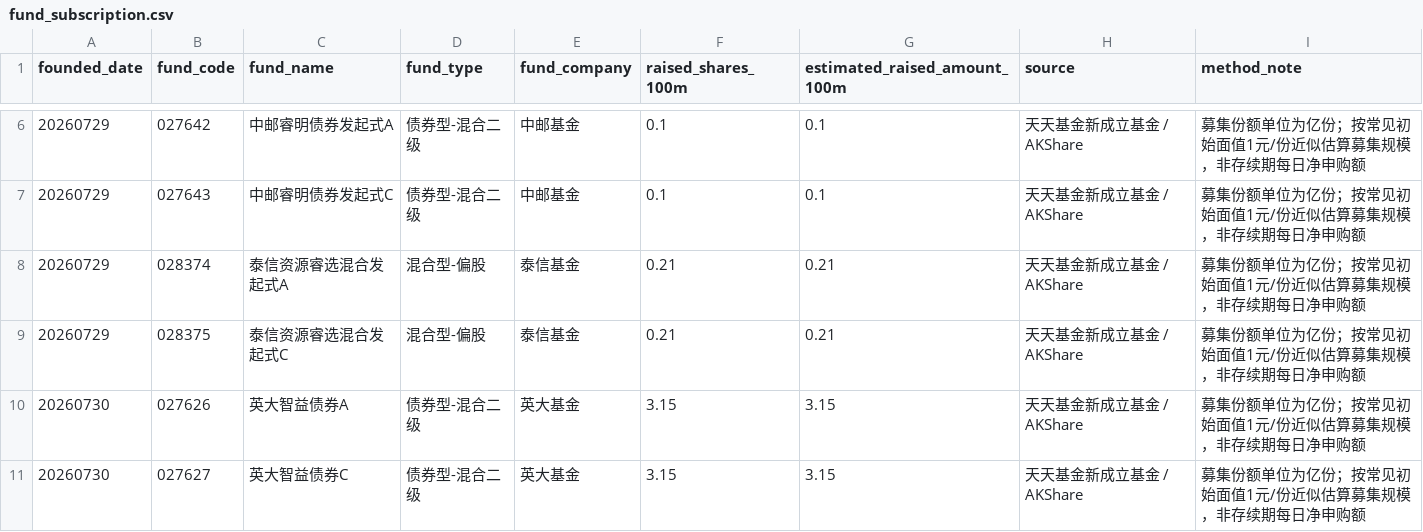
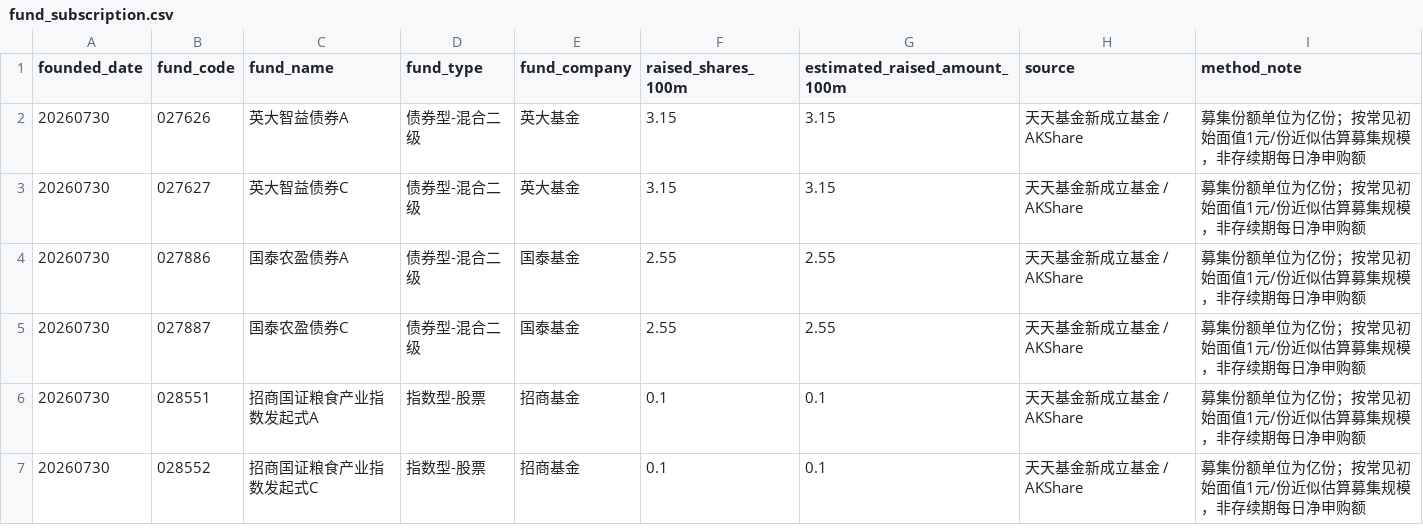
Before and after one commit to littlepeachh/macroscope-dashboard-v9, a CSV file: data/fund_subscription.csv, drawn as a sheet; only a part is shown, gaps mark what is left out; the shorter side is filled out with more unchanged rows; removed rows and columns are numbered as before the commit, all else as after; the diff covers the shown part only; the diff names each change by its address in the sheet, - before the commit and + after, or states it on an @@ line.

```diff
--- a/data/fund_subscription.csv
+++ b/data/fund_subscription.csv
-row 6: 20260729 | 027642 | 中邮睿明债券发起式A | 债券型-混合二级 | 中邮基金 | 0.1 | 0.1 | 天天基金新成立基金 / AKShare | 募集份额单位为亿份；按常见初始面值1元/份近似估算募集规模，非存续期每日净申购额
-row 7: 20260729 | 027643 | 中邮睿明债券发起式C | 债券型-混合二级 | 中邮基金 | 0.1 | 0.1 | 天天基金新成立基金 / AKShare | 募集份额单位为亿份；按常见初始面值1元/份近似估算募集规模，非存续期每日净申购额
-row 8: 20260729 | 028374 | 泰信资源睿选混合发起式A | 混合型-偏股 | 泰信基金 | 0.21 | 0.21 | 天天基金新成立基金 / AKShare | 募集份额单位为亿份；按常见初始面值1元/份近似估算募集规模，非存续期每日净申购额
-row 9: 20260729 | 028375 | 泰信资源睿选混合发起式C | 混合型-偏股 | 泰信基金 | 0.21 | 0.21 | 天天基金新成立基金 / AKShare | 募集份额单位为亿份；按常见初始面值1元/份近似估算募集规模，非存续期每日净申购额
```
Also changed, not shown: 8 added rows and 4 removed rows elsewhere in this file, data/macro.csv, 2 other files.
